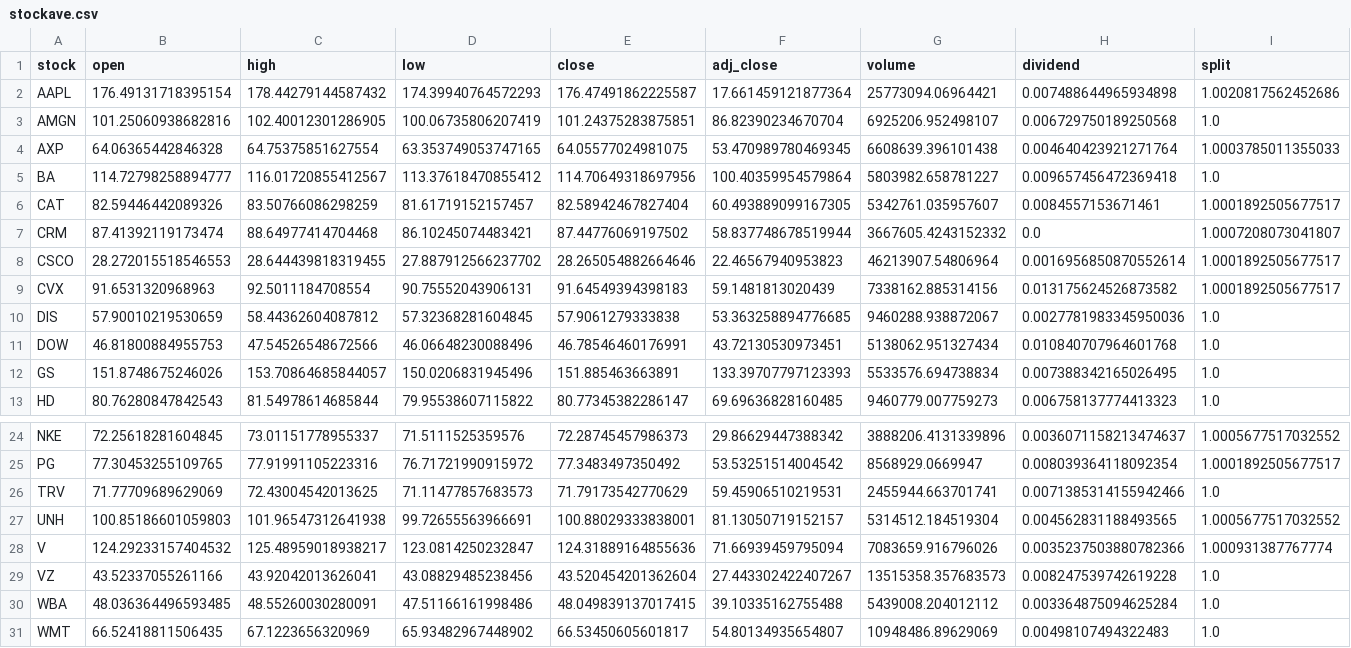
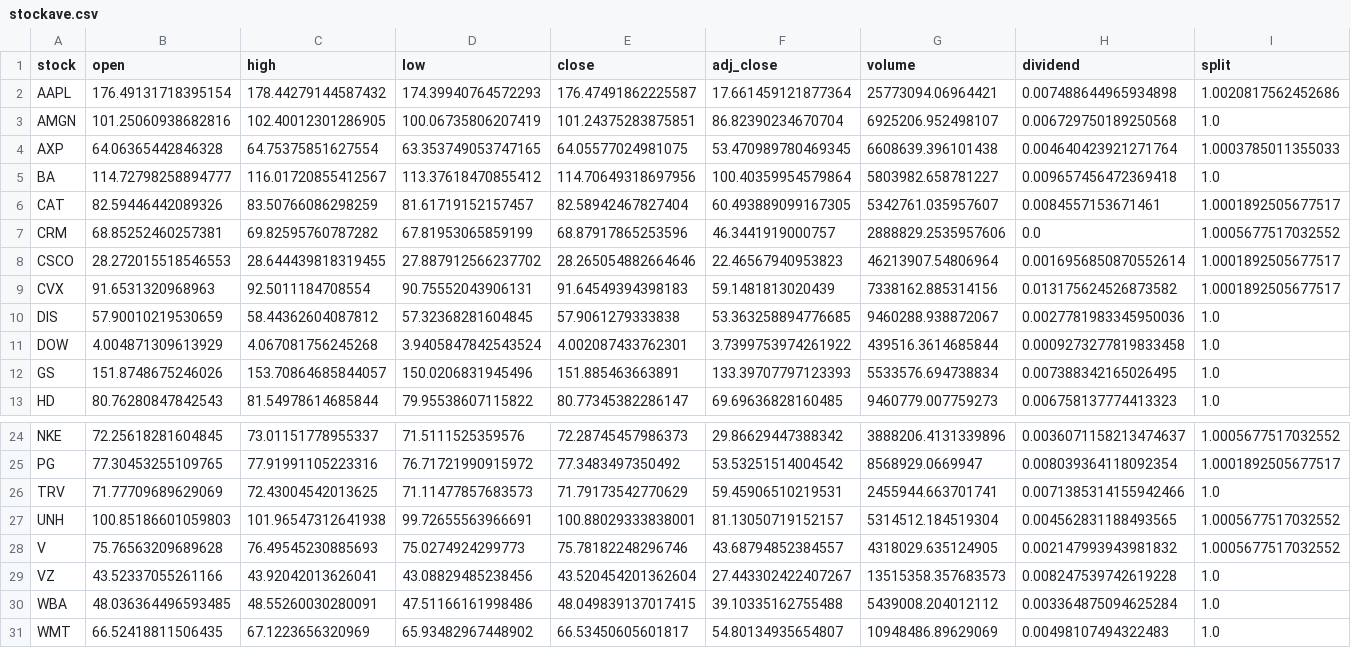
Before and after one commit to Anmolia/KeShe, a CSV file: code/files/stockave.csv, drawn as a sheet; only a part is shown, gaps mark what is left out.

```diff
--- a/code/files/stockave.csv
+++ b/code/files/stockave.csv
@@ -6,3 +6,3 @@ BA,114.72798258894777,116.01720855412567,113.37618470855412,114.70649318697956,1
 CAT,82.59446442089326,83.50766086298259,81.61719152157457,82.58942467827404,60.493889099167305,5342761.035957607,0.0084557153671461,1.0001892505677517
-CRM,87.41392119173474,88.64977414704468,86.10245074483421,87.44776069197502,58.837748678519944,3667605.4243152332,0.0,1.0007208073041807
+CRM,68.85252460257381,69.82595760787282,67.81953065859199,68.87917865253596,46.3441919000757,2888829.2535957606,0.0,1.0005677517032552
 CSCO,28.272015518546553,28.644439818319455,27.887912566237702,28.265054882664646,22.46567940953823,46213907.54806964,0.0016956850870552614,1.0001892505677517
@@ -10,3 +10,3 @@ CVX,91.6531320968963,92.5011184708554,90.75552043906131,91.64549394398183,59.148
 DIS,57.90010219530659,58.44362604087812,57.32368281604845,57.9061279333838,53.363258894776685,9460288.938872067,0.0027781983345950036,1.0
-DOW,46.81800884955753,47.54526548672566,46.06648230088496,46.78546460176991,43.72130530973451,5138062.951327434,0.010840707964601768,1.0
+DOW,4.004871309613929,4.067081756245268,3.9405847842543524,4.002087433762301,3.7399753974261922,439516.3614685844,0.0009273277819833458,1.0
 GS,151.8748675246026,153.70864685844057,150.0206831945496,151.885463663891,133.39707797123393,5533576.694738834,0.007388342165026495,1.0
@@ -27,3 +27,3 @@ TRV,71.77709689629069,72.43004542013625,71.11477857683573,71.79173542770629,59.4
 UNH,100.85186601059803,101.96547312641938,99.72655563966691,100.88029333838001,81.13050719152157,5314512.184519304,0.004562831188493565,1.0005677517032552
-V,124.29233157404532,125.48959018938217,123.0814250232847,124.31889164855636,71.66939459795094,7083659.916796026,0.0035237503880782366,1.000931387767774
+V,75.76563209689628,76.49545230885693,75.0274924299773,75.78182248296746,43.68794852384557,4318029.635124905,0.002147993943981832,1.0005677517032552
 VZ,43.52337055261166,43.92042013626041,43.08829485238456,43.520454201362604,27.443302422407267,13515358.357683573,0.008247539742619228,1.0
```
Also changed, not shown: code/files/stockall.csv, 2 other files.
